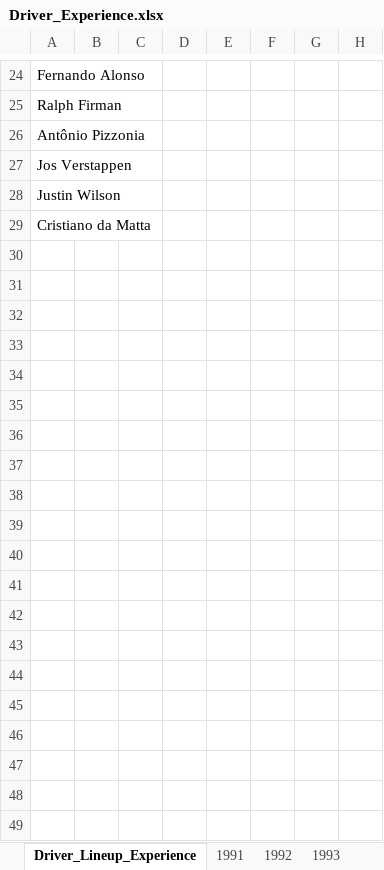
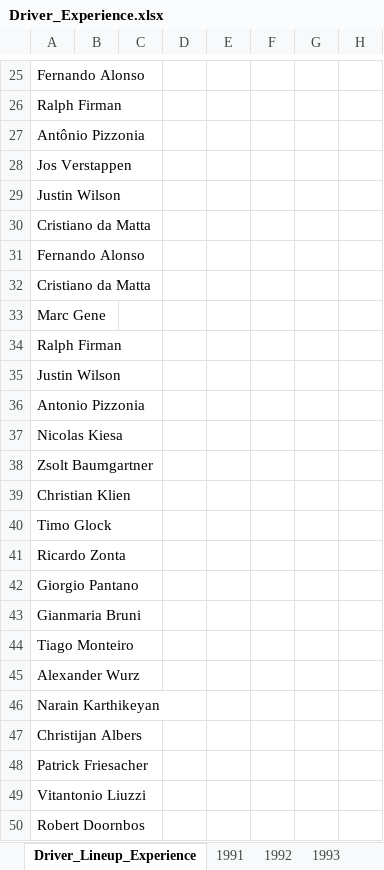
Before and after one commit to owen-simon/Formula-1-Constructor-Repository, an Excel workbook: Driver_Experience.xlsx, sheet Driver_Lineup_Experience, drawn as a sheet; only a part is shown, gaps mark what is left out; values as stored, in another font and other column widths than the file's, no cell formats; charts and pictures not drawn; rows hold the shown columns only; the diff covers the shown part only; the diff names each change by its address in the sheet, - before the commit and + after, or states it on an @@ line.

```diff
--- a/Driver_Experience.xlsx (sheet Driver_Lineup_Experience)
+++ b/Driver_Experience.xlsx (sheet Driver_Lineup_Experience)
+row 31: Fernando Alonso
+row 32: Cristiano da Matta
+row 33: Marc Gene
+row 34: Ralph Firman
+row 35: Justin Wilson
+row 36: Antonio Pizzonia
+row 37: Nicolas Kiesa
+row 38: Zsolt Baumgartner
+row 39: Christian Klien
+row 40: Timo Glock
+row 41: Ricardo Zonta
+row 42: Giorgio Pantano
+row 43: Gianmaria Bruni
+row 44: Tiago Monteiro
+row 45: Alexander Wurz
+row 46: Narain Karthikeyan
+row 47: Christijan Albers
+row 48: Patrick Friesacher
+row 49: Vitantonio Liuzzi
+row 50: Robert Doornbos
```
Also changed, not shown: 77 added rows and 1 edited cell elsewhere in this sheet, sheet 1995, sheet 2002, sheet 1994, sheet 2003, other sheet tabs, cell formats, charts or pictures, Data_Dictionary.xlsx.
